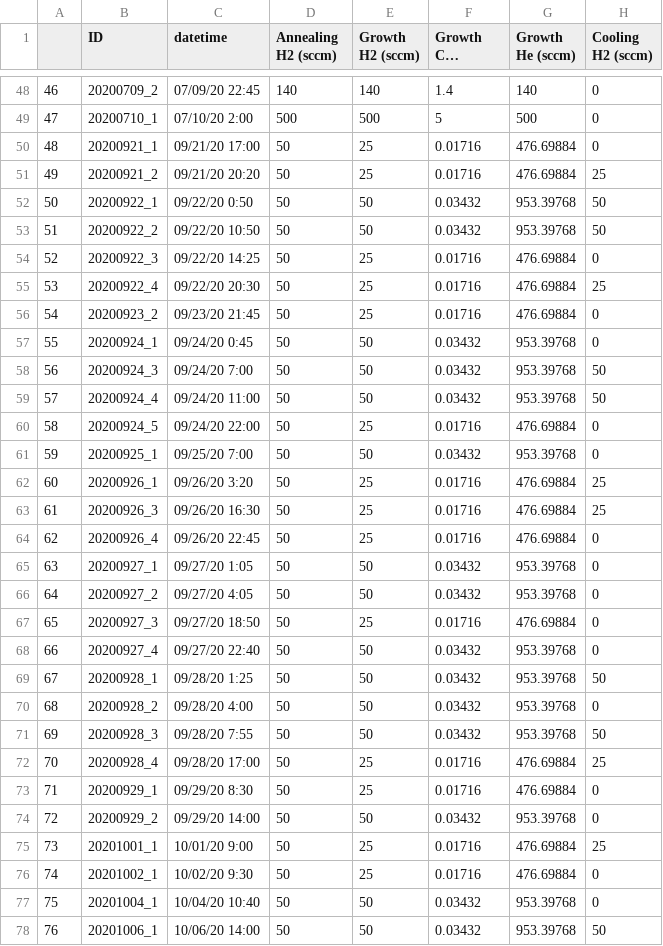
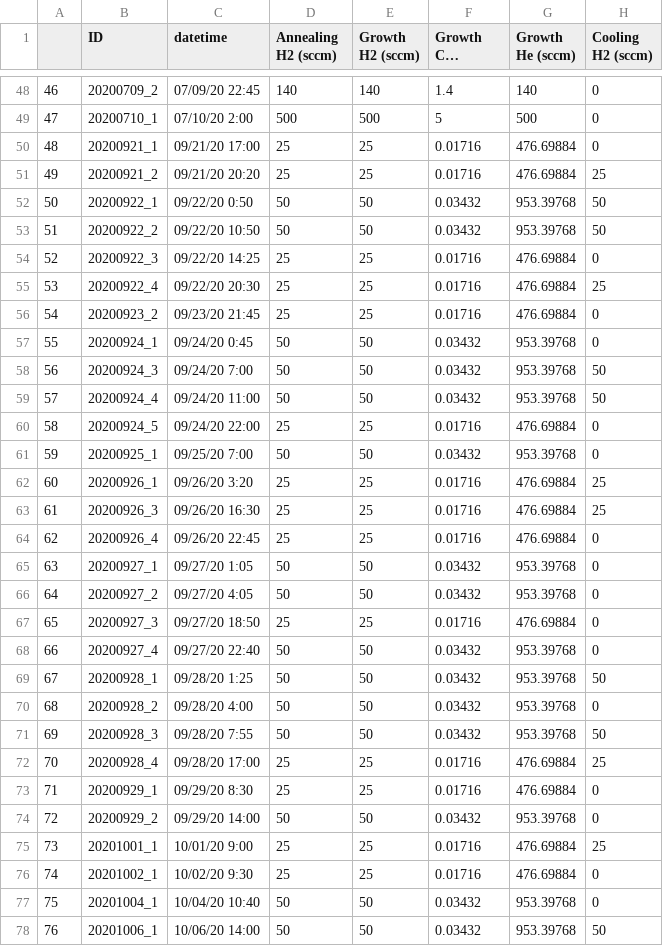
Before and after one commit to AagamShah97/DoE_Analysis, a CSV file: data/DoE_Data_1_4.csv, drawn as a sheet; only a part is shown, gaps mark what is left out; long unchanged cells end in …; the diff covers the shown part only; the diff names each change by its address in the sheet, - before the commit and + after, or states it on an @@ line.

Commit message:
Completed Bayesian analysis for DoE Set 1-3 and Set 4 separately Made relevant plots Updates: UMAP & PCA New Tasks: Implement same analysis for Growth CH4 Flow and Growth Time combined Implement the use of a prior function Make functional version of entire process Add DoE 5 data ASAP

```diff
--- a/data/DoE_Data_1_4.csv
+++ b/data/DoE_Data_1_4.csv
-D50:D51 (Annealing H2 (sccm)): 50
+D50:D51 (Annealing H2 (sccm)): 25
-D54:D56 (Annealing H2 (sccm)): 50
+D54:D56 (Annealing H2 (sccm)): 25
-D60 (Annealing H2 (sccm)): 50
+D60 (Annealing H2 (sccm)): 25
-D62:D64 (Annealing H2 (sccm)): 50
+D62:D64 (Annealing H2 (sccm)): 25
-D67 (Annealing H2 (sccm)): 50
+D67 (Annealing H2 (sccm)): 25
-D72:D73 (Annealing H2 (sccm)): 50
+D72:D73 (Annealing H2 (sccm)): 25
-D75:D76 (Annealing H2 (sccm)): 50
+D75:D76 (Annealing H2 (sccm)): 25
```
Also changed, not shown: 16 edited cells elsewhere in this file, 6 other files.
